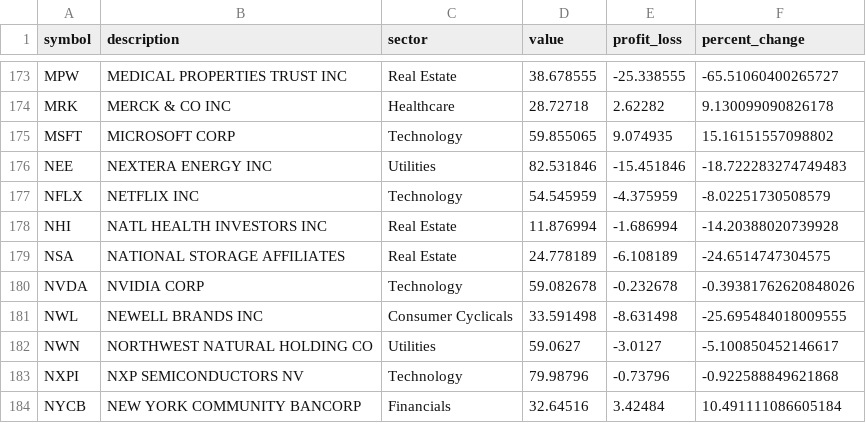
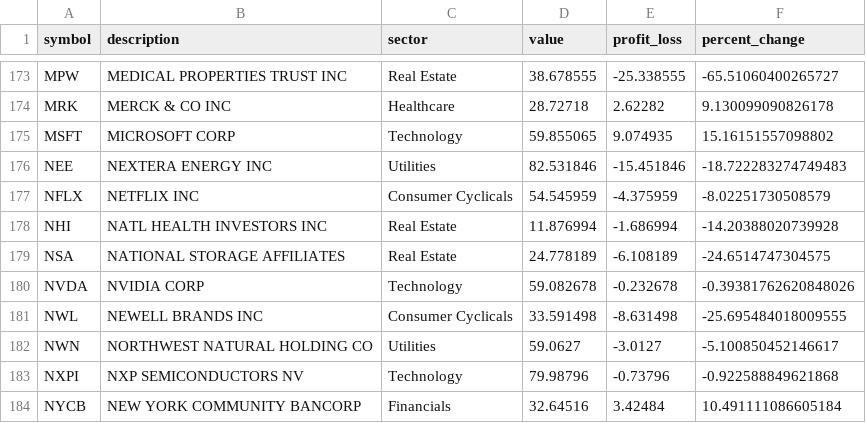
Before and after one commit to jmetzg11alpine/jesse_stocks, a CSV file: jesse_stocks_cleaned.csv, drawn as a sheet; only a part is shown, gaps mark what is left out.

Commit message:
made netflix consumer cyclical

```diff
--- a/jesse_stocks_cleaned.csv
+++ b/jesse_stocks_cleaned.csv
@@ -176,3 +176,3 @@ MSFT,MICROSOFT CORP,Technology,59.855065,9.074935,15.16151557098802
 NEE,NEXTERA ENERGY INC,Utilities,82.531846,-15.451846,-18.722283274749483
-NFLX,NETFLIX INC,Technology,54.545959,-4.375959,-8.02251730508579
+NFLX,NETFLIX INC,Consumer Cyclicals,54.545959,-4.375959,-8.02251730508579
 NHI,NATL HEALTH INVESTORS INC,Real Estate,11.876994,-1.686994,-14.20388020739928
```
Also changed, not shown: 1 other file.
